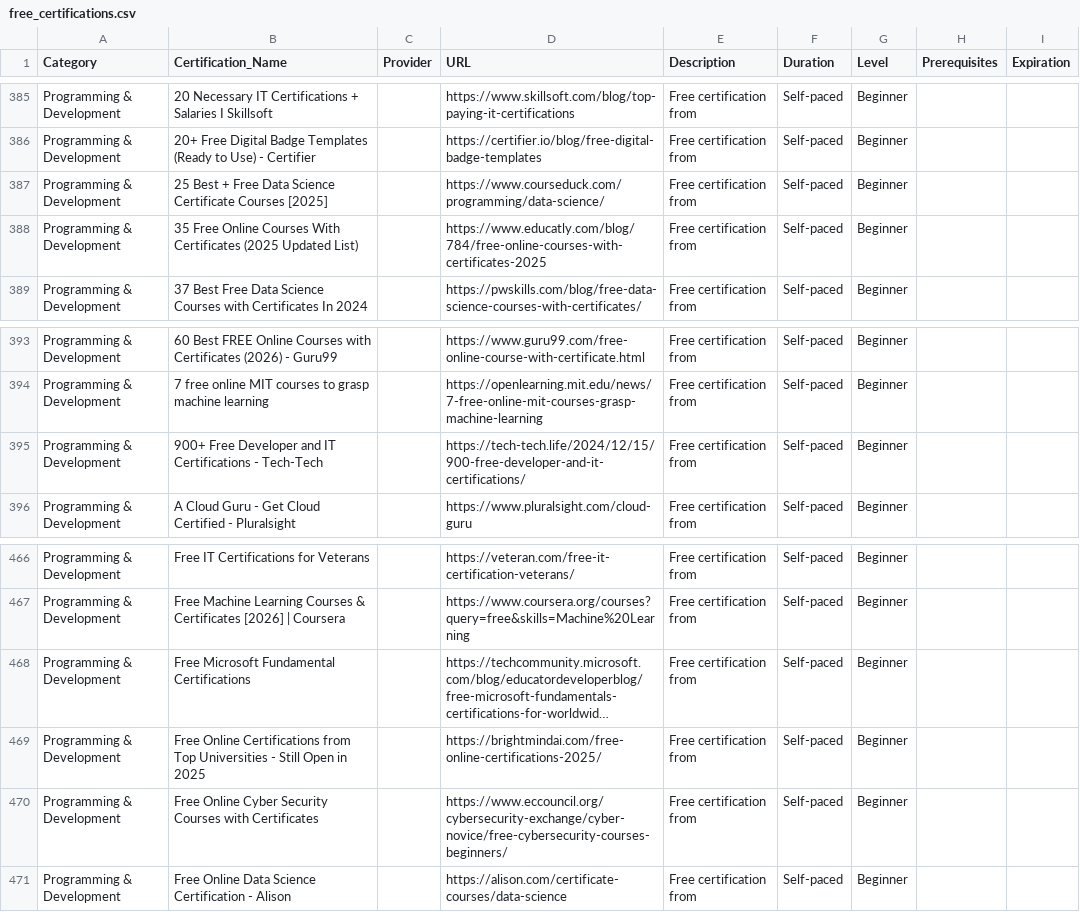
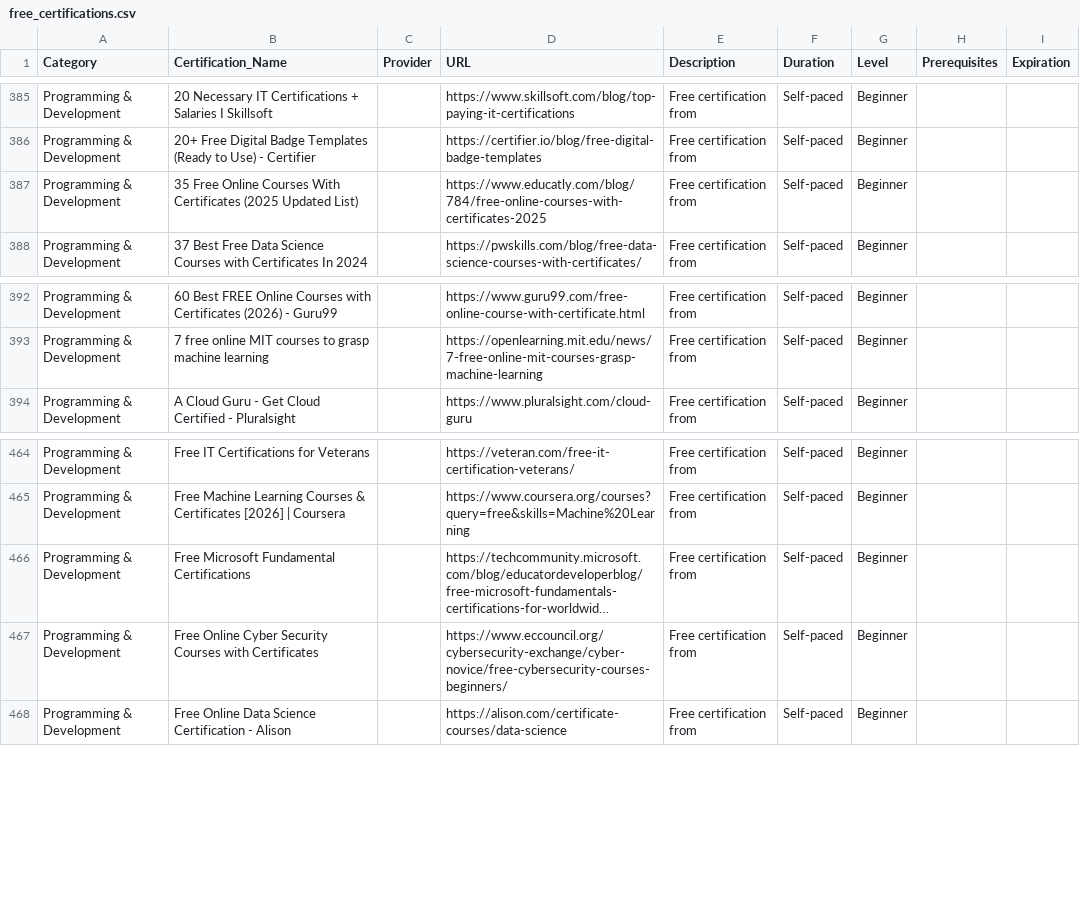
Before and after one commit to saint1415/free_certs, a CSV file: free_certifications.csv, drawn as a sheet; only a part is shown, gaps mark what is left out; long unchanged cells end in …; the diff names each change by its address in the sheet, - before the commit and + after, or states it on an @@ line.

```diff
--- a/free_certifications.csv
+++ b/free_certifications.csv
-row 387: Programming & Development | 25 Best + Free Data Science Certificate Courses [2025] |  | https://www.courseduck.com/programming/data-science/ | Free certification from | Self-paced | Beginner
-row 395: Programming & Development | 900+ Free Developer and IT Certifications - Tech-Tech |  | https://tech-tech.life/2024/12/15/900-free-developer-and-it-certifications/ | Free certification from | Self-paced | Beginner
-row 469: Programming & Development | Free Online Certifications from Top Universities - Still Open in 2025 |  | https://brightmindai.com/free-online-certifications-2025/ | Free certification from | Self-paced | Beginner
```
Also changed, not shown: 2 other files.
